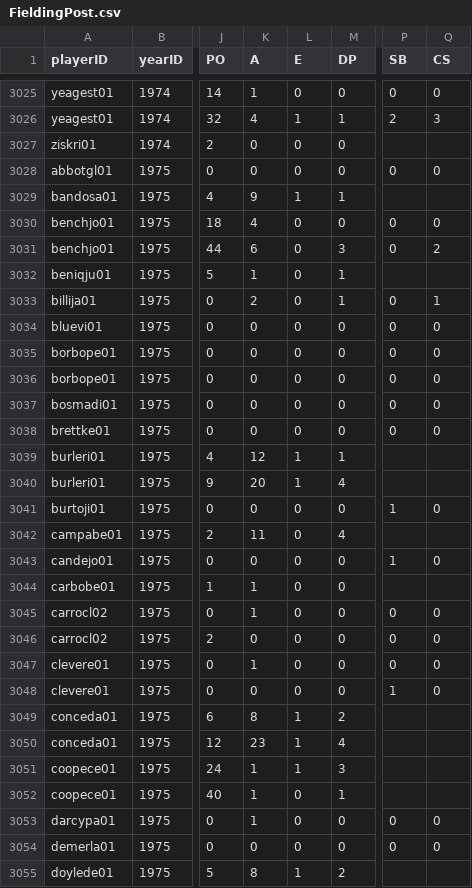
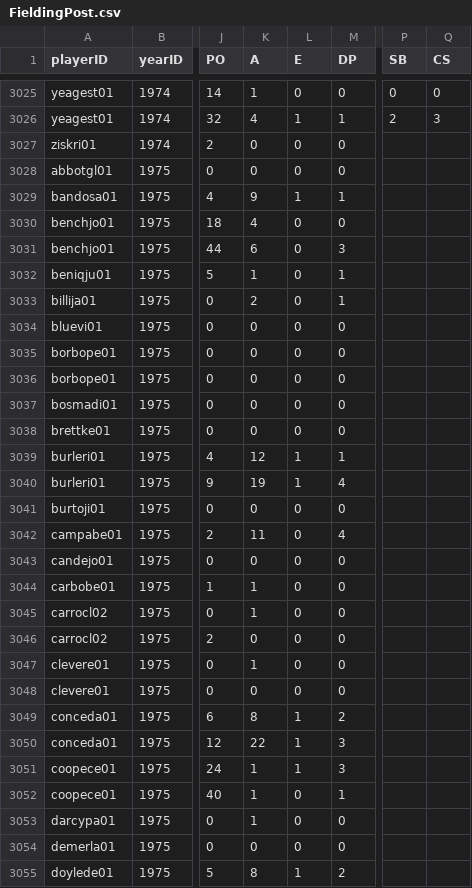
Before and after one commit to zbailey1/baseballdatabank, a CSV file: core/FieldingPost.csv, drawn as a sheet; only a part is shown, gaps mark what is left out; the diff covers the shown part only; the diff names each change by its address in the sheet, - before the commit and + after, or states it on an @@ line.

```diff
--- a/core/FieldingPost.csv
+++ b/core/FieldingPost.csv
-P3028 (SB): 0
+P3028 (SB): (empty)
-Q3028 (CS): 0
+Q3028 (CS): (empty)
-P3030:P3031 (SB): 0
+P3030:P3031 (SB): (empty)
-Q3030 (CS): 0
+Q3030 (CS): (empty)
-Q3031 (CS): 2
+Q3031 (CS): (empty)
-P3033:P3038 (SB): 0
+P3033:P3038 (SB): (empty)
-Q3033 (CS): 1
+Q3033 (CS): (empty)
-Q3034:Q3038 (CS): 0
+Q3034:Q3038 (CS): (empty)
-K3040 (A): 20
+K3040 (A): 19
-P3041 (SB): 1
+P3041 (SB): (empty)
-Q3041 (CS): 0
+Q3041 (CS): (empty)
-P3043 (SB): 1
+P3043 (SB): (empty)
-Q3043 (CS): 0
+Q3043 (CS): (empty)
-P3045:P3047 (SB): 0
+P3045:P3047 (SB): (empty)
-Q3045:Q3048 (CS): 0
+Q3045:Q3048 (CS): (empty)
-P3048 (SB): 1
+P3048 (SB): (empty)
-K3050 (A): 23
+K3050 (A): 22
-M3050 (DP): 4
+M3050 (DP): 3
-P3053:P3054 (SB): 0
+P3053:P3054 (SB): (empty)
-Q3053:Q3054 (CS): 0
+Q3053:Q3054 (CS): (empty)
```
Also changed, not shown: 83 edited cells elsewhere in this file, core/BattingPost.csv, core/PitchingPost.csv.
